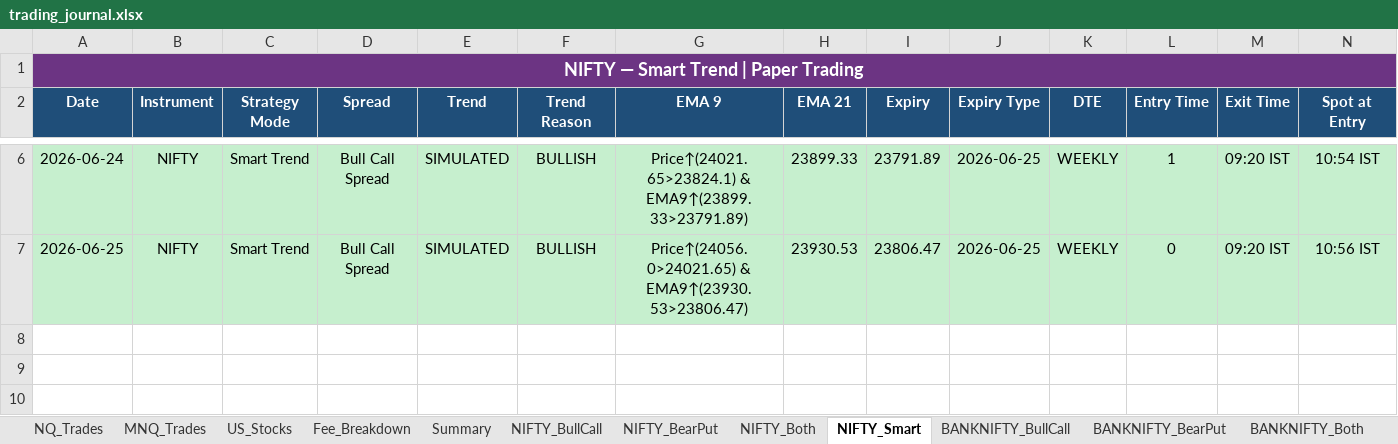
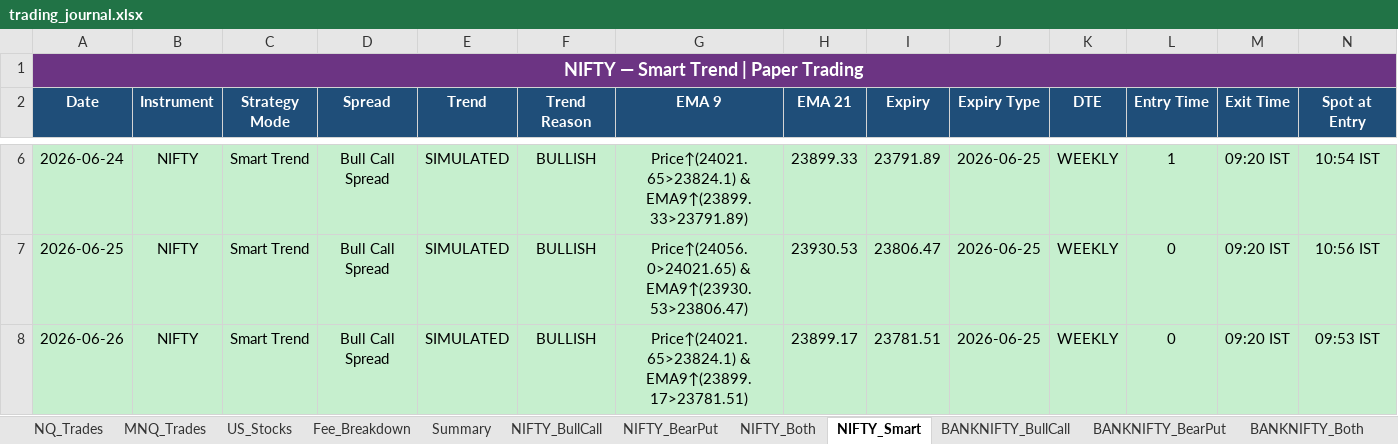
Before and after one commit to Abu086/nq-mnq-bot, an Excel workbook: trading_journal.xlsx, sheet NIFTY_Smart, drawn as a sheet; only a part is shown, gaps mark what is left out; values as stored, in another font and other column widths than the file's, no borders; rows hold the shown columns only; the diff names each change by its address in the sheet, - before the commit and + after, or states it on an @@ line.

```diff
--- a/trading_journal.xlsx (sheet NIFTY_Smart)
+++ b/trading_journal.xlsx (sheet NIFTY_Smart)
+row 8: 2026-06-26 | NIFTY | Smart Trend | Bull Call Spread | SIMULATED | BULLISH | Price↑(24021.65>23824.1) & EMA9↑(23899.17>23781.51) | 23899.17 | 23781.51 | 2026-06-25 | WEEKLY | 0 | 09:20 IST | 09:53 IST
```
Also changed, not shown: sheet NIFTY_Both, sheet BANKNIFTY_Both, sheet BANKNIFTY_Smart, sheet NIFTY_BearPut, sheet NIFTY_BullCall, sheet BANKNIFTY_BearPut, 4 more sheets, 2 other files.
